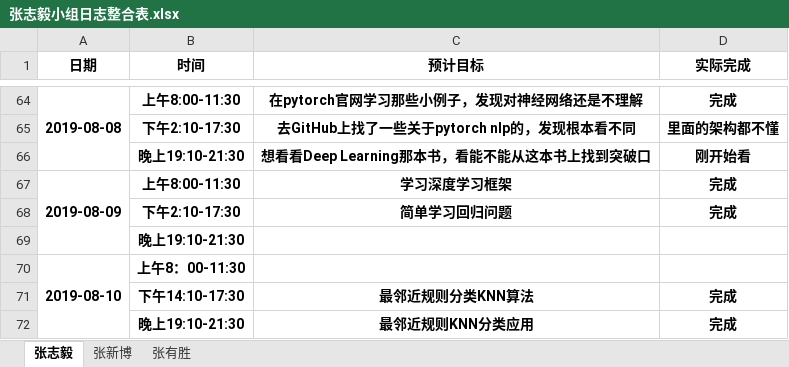
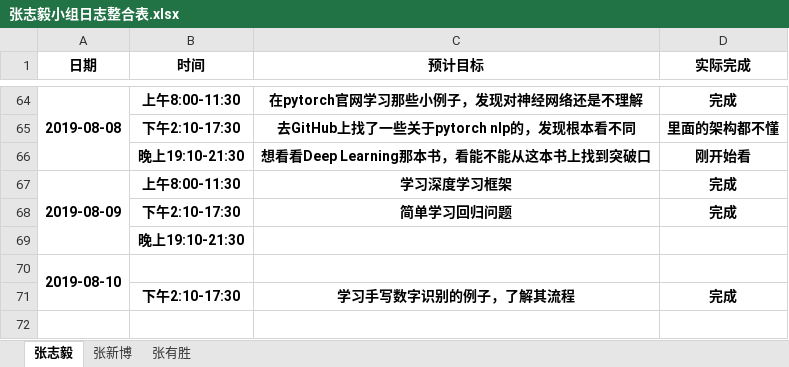
Before and after one commit to dependent-analysis/DPanalysis, an Excel workbook: doc/log/张志毅小组日志整合表.xlsx, sheet 张志毅, drawn as a sheet; only a part is shown, gaps mark what is left out; values as stored, in another font and other column widths than the file's, no borders; the diff names each change by its address in the sheet, - before the commit and + after, or states it on an @@ line.

```diff
--- a/doc/log/张志毅小组日志整合表.xlsx (sheet 张志毅)
+++ b/doc/log/张志毅小组日志整合表.xlsx (sheet 张志毅)
-B70 (时间): 上午8：00-11:30
+B70 (时间): (empty)
-B71 (时间): 下午14:10-17:30
+B71 (时间): 下午2:10-17:30
-C71 (预计目标): 最邻近规则分类KNN算法
+C71 (预计目标): 学习手写数字识别的例子，了解其流程
-row 72:  | 晚上19:10-21:30 | 最邻近规则KNN分类应用 | 完成
```
Also changed, not shown: sheet 张有胜, doc/log/201716064124张有胜.xlsx.
